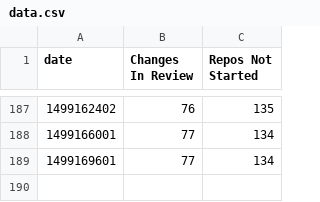
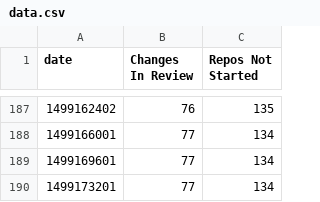
Before and after one commit to dhellmann/openstack-doc-migration-burndown, a CSV file: data.csv, drawn as a sheet; only a part is shown, gaps mark what is left out.

Commit message:
Updated csv

```diff
--- a/data.csv
+++ b/data.csv
@@ -189 +189,2 @@ date,Changes In Review,Repos Not Started
 1499169601,77,134
+1499173201,77,134
```
